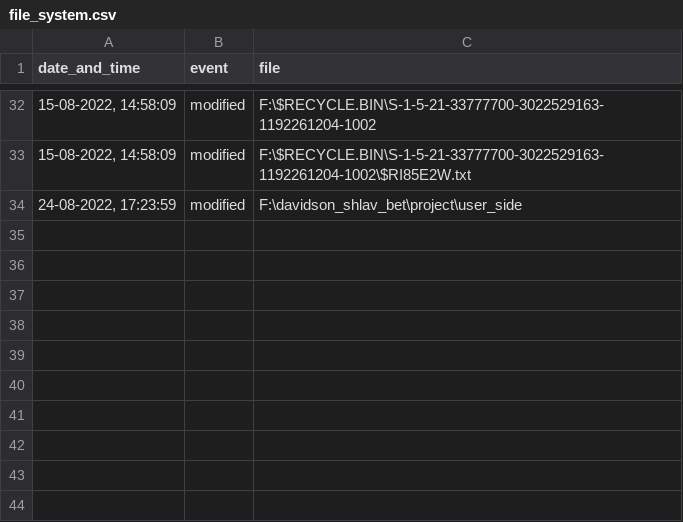
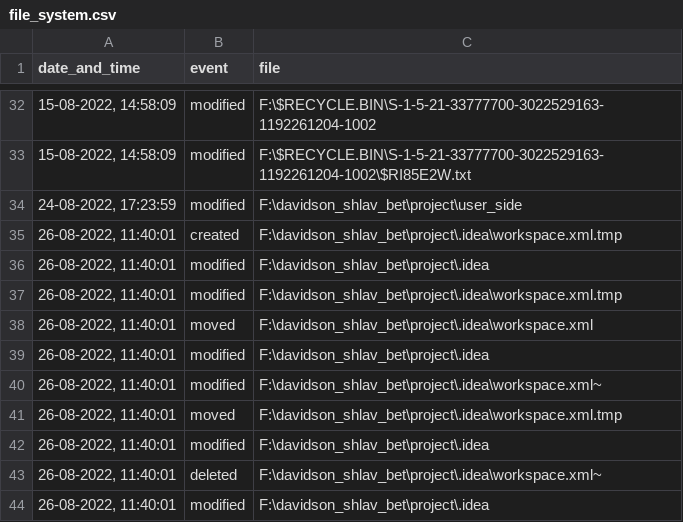
Before and after one commit to hey968/system-monitoring, a CSV file: user_side/file_system.csv, drawn as a sheet; only a part is shown, gaps mark what is left out.

```diff
--- a/user_side/file_system.csv
+++ b/user_side/file_system.csv
@@ -34 +34,11 @@ date_and_time,event,file
 "24-08-2022, 17:23:59",modified,F:\davidson_shlav_bet\project\user_side
+"26-08-2022, 11:40:01",created,F:\davidson_shlav_bet\project\.idea\workspace.xml.tmp
+"26-08-2022, 11:40:01",modified,F:\davidson_shlav_bet\project\.idea
+"26-08-2022, 11:40:01",modified,F:\davidson_shlav_bet\project\.idea\workspace.xml.tmp
+"26-08-2022, 11:40:01",moved,F:\davidson_shlav_bet\project\.idea\workspace.xml
+"26-08-2022, 11:40:01",modified,F:\davidson_shlav_bet\project\.idea
+"26-08-2022, 11:40:01",modified,F:\davidson_shlav_bet\project\.idea\workspace.xml~
+"26-08-2022, 11:40:01",moved,F:\davidson_shlav_bet\project\.idea\workspace.xml.tmp
+"26-08-2022, 11:40:01",modified,F:\davidson_shlav_bet\project\.idea
+"26-08-2022, 11:40:01",deleted,F:\davidson_shlav_bet\project\.idea\workspace.xml~
+"26-08-2022, 11:40:01",modified,F:\davidson_shlav_bet\project\.idea
```
Also changed, not shown: 12 other files.
